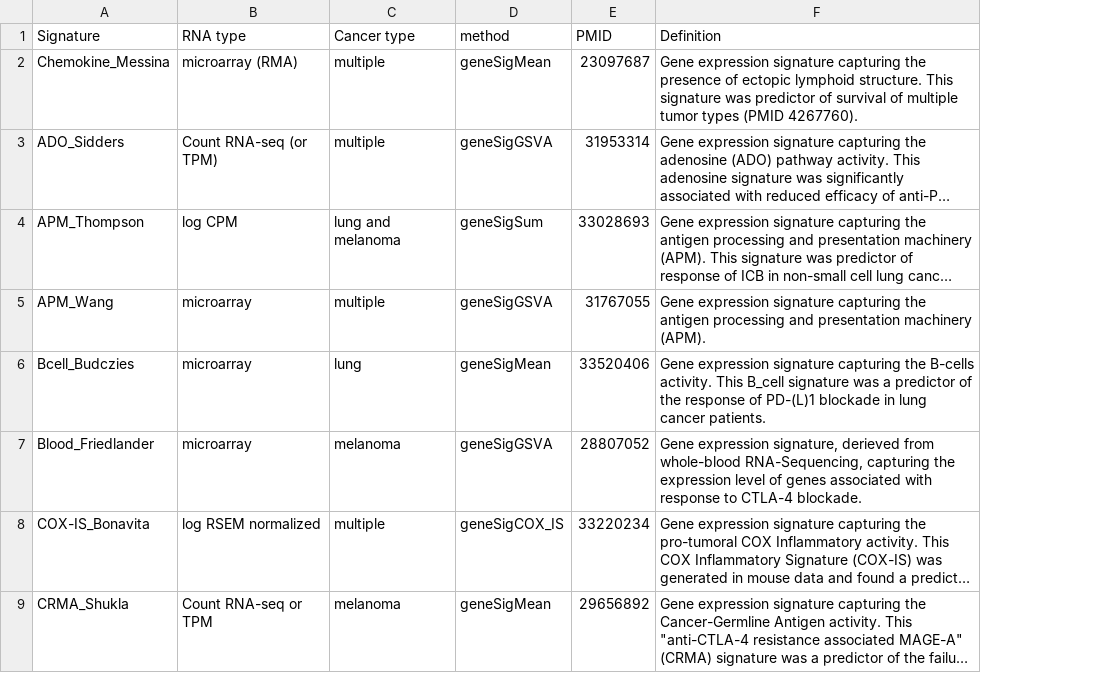
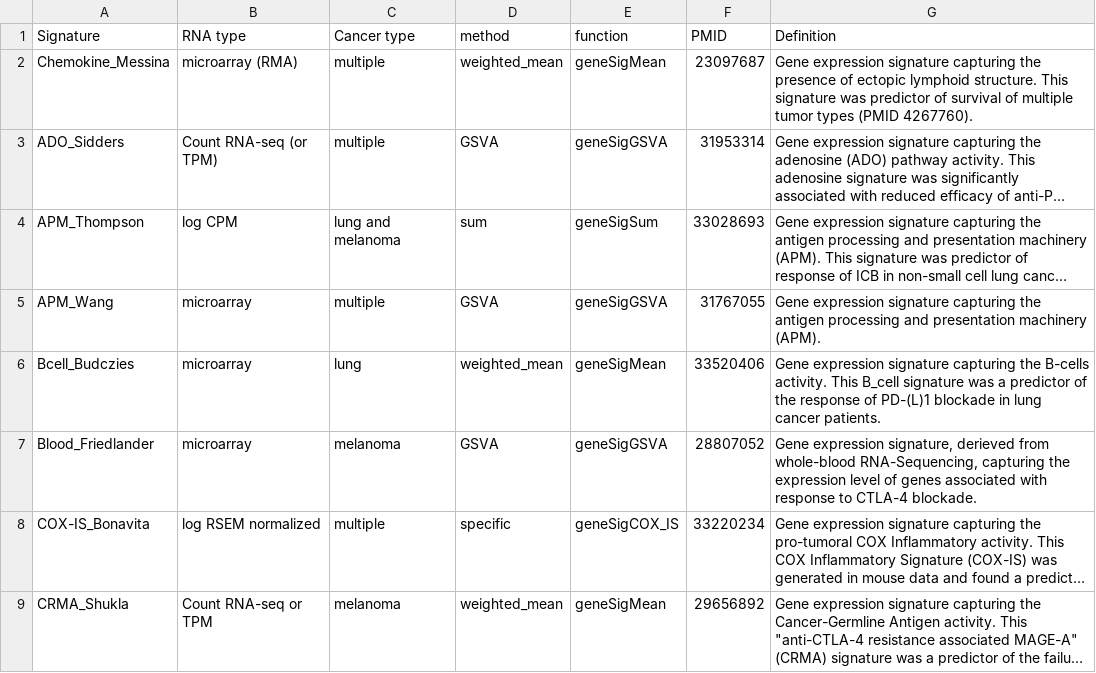
Before and after one commit to bhklab/PredictioR, a CSV file: data-raw/signature_INFO.csv, drawn as a sheet; only a part is shown; long unchanged cells end in …; addresses are those after the commit; the diff names each change by its address in the sheet, - before the commit and + after, or states it on an @@ line.

Commit message:
modify B-cell signature

```diff
--- a/data-raw/signature_INFO.csv
+++ b/data-raw/signature_INFO.csv
+column D (method), rows 2-9: weighted_mean | GSVA | sum | GSVA | weighted_mean | GSVA | specific | weighted_mean
-E1: method
+E1: function
```
Also changed, not shown: 2 other files.
